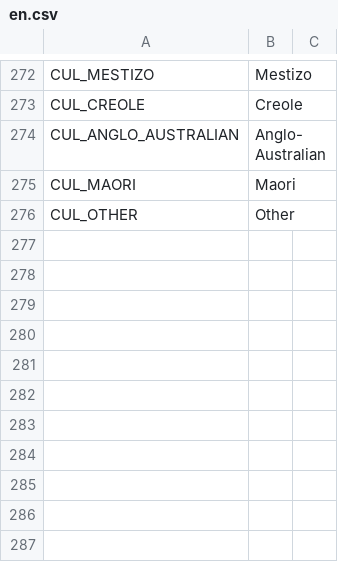
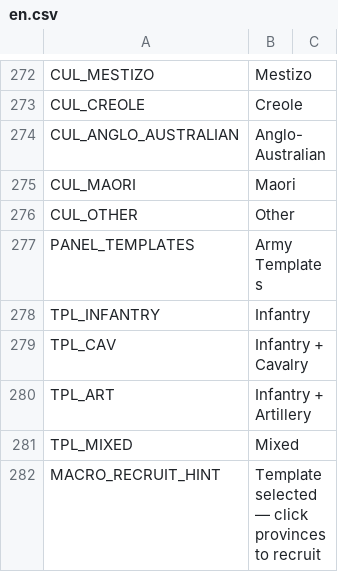
Before and after one commit to AnimatePro/GRAND-STRATEGY, a CSV file: localization/en.csv, drawn as a sheet; only a part is shown, gaps mark what is left out; the diff names each change by its address in the sheet, - before the commit and + after, or states it on an @@ line.

```diff
--- a/localization/en.csv
+++ b/localization/en.csv
+row 277: PANEL_TEMPLATES | Army Templates
+row 278: TPL_INFANTRY | Infantry
+row 279: TPL_CAV | Infantry + Cavalry
+row 280: TPL_ART | Infantry + Artillery
+row 281: TPL_MIXED | Mixed
+row 282: MACRO_RECRUIT_HINT | Template selected — click provinces to recruit
```
Also changed, not shown: localization/ru.csv, 5 other files.
